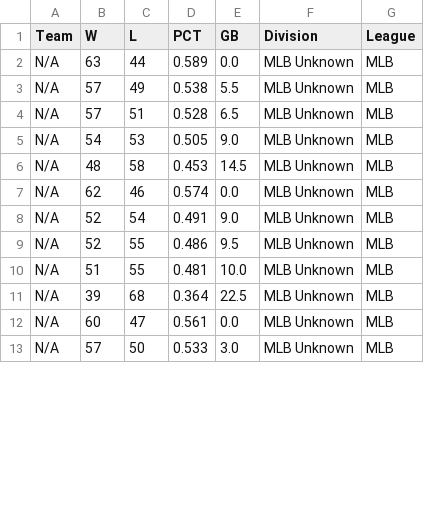
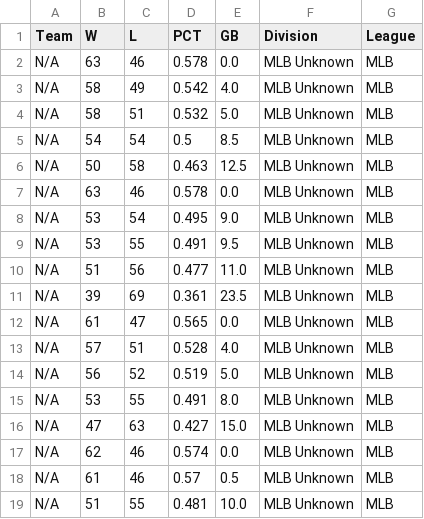
Before and after one commit to jjesse/baseball_stats, a CSV file: docs/standings_all.csv, drawn as a sheet; only a part is shown; the diff covers the shown part only.

```diff
--- a/docs/standings_all.csv
+++ b/docs/standings_all.csv
@@ -1,13 +1,19 @@
 Team,W,L,PCT,GB,Division,League
-N/A,63,44,0.589,0.0,MLB Unknown,MLB
-N/A,57,49,0.538,5.5,MLB Unknown,MLB
-N/A,57,51,0.528,6.5,MLB Unknown,MLB
-N/A,54,53,0.505,9.0,MLB Unknown,MLB
-N/A,48,58,0.453,14.5,MLB Unknown,MLB
+N/A,63,46,0.578,0.0,MLB Unknown,MLB
+N/A,58,49,0.542,4.0,MLB Unknown,MLB
+N/A,58,51,0.532,5.0,MLB Unknown,MLB
+N/A,54,54,0.5,8.5,MLB Unknown,MLB
+N/A,50,58,0.463,12.5,MLB Unknown,MLB
+N/A,63,46,0.578,0.0,MLB Unknown,MLB
+N/A,53,54,0.495,9.0,MLB Unknown,MLB
+N/A,53,55,0.491,9.5,MLB Unknown,MLB
+N/A,51,56,0.477,11.0,MLB Unknown,MLB
+N/A,39,69,0.361,23.5,MLB Unknown,MLB
+N/A,61,47,0.565,0.0,MLB Unknown,MLB
+N/A,57,51,0.528,4.0,MLB Unknown,MLB
+N/A,56,52,0.519,5.0,MLB Unknown,MLB
+N/A,53,55,0.491,8.0,MLB Unknown,MLB
+N/A,47,63,0.427,15.0,MLB Unknown,MLB
 N/A,62,46,0.574,0.0,MLB Unknown,MLB
-N/A,52,54,0.491,9.0,MLB Unknown,MLB
-N/A,52,55,0.486,9.5,MLB Unknown,MLB
+N/A,61,46,0.57,0.5,MLB Unknown,MLB
 N/A,51,55,0.481,10.0,MLB Unknown,MLB
-N/A,39,68,0.364,22.5,MLB Unknown,MLB
-N/A,60,47,0.561,0.0,MLB Unknown,MLB
-N/A,57,50,0.533,3.0,MLB Unknown,MLB
```
Also changed, not shown: 6 removed rows and 30 edited cells elsewhere in this file, 7 other files.
